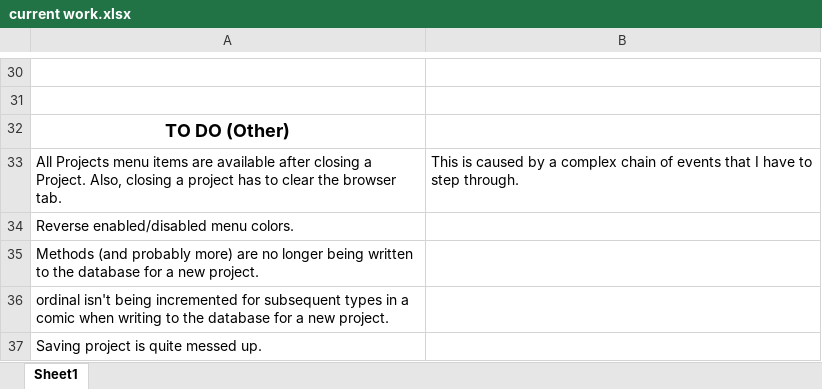
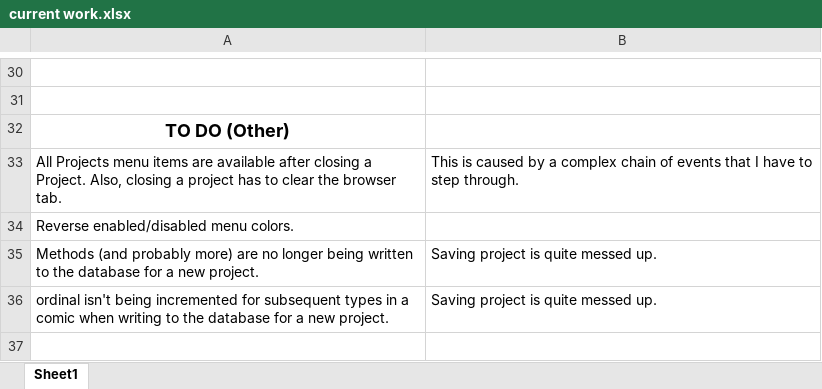
Before and after one commit to ken-rubin/TGv1000, an Excel workbook: current work.xlsx, sheet Sheet1, drawn as a sheet; only a part is shown, gaps mark what is left out; values as stored, in another font and other column widths than the file's, no borders; the diff names each change by its address in the sheet, - before the commit and + after, or states it on an @@ line.

```diff
--- a/current work.xlsx (sheet Sheet1)
+++ b/current work.xlsx (sheet Sheet1)
-B35:B36: (empty)
+B35:B36: Saving project is quite messed up.
-row 37: Saving project is quite messed up.
```
Also changed, not shown: 1 other file.
